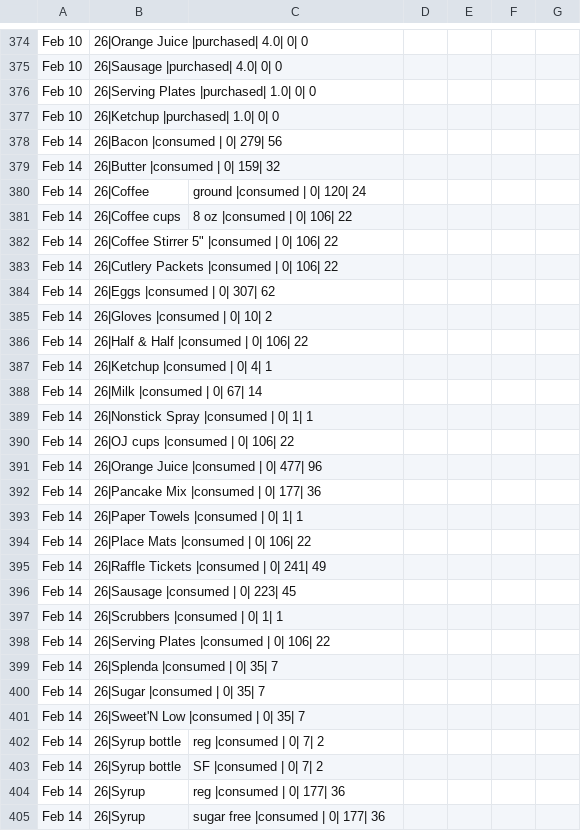
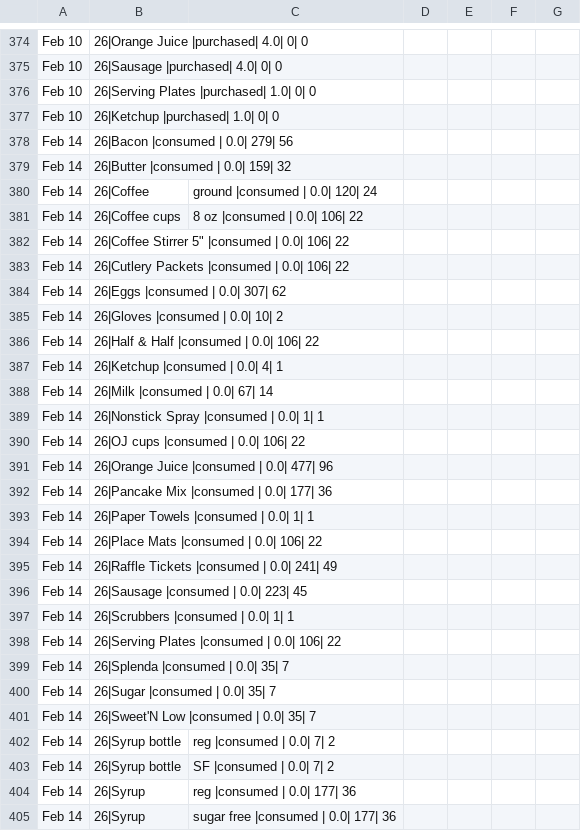
Before and after one commit to dangyogi/csv-inv-order, a CSV file: csv_inv_order/inv-order.csv, drawn as a sheet; only a part is shown, gaps mark what is left out; the diff covers the shown part only.

```diff
--- a/csv_inv_order/inv-order.csv
+++ b/csv_inv_order/inv-order.csv
@@ -377,29 +377,29 @@ Feb 10, 26|Serving Plates      |purchased|     1.0|        0|          0
 Feb 10, 26|Ketchup             |purchased|     1.0|        0|          0
-Feb 14, 26|Bacon               |consumed |       0|      279|         56
-Feb 14, 26|Butter              |consumed |       0|      159|         32
-Feb 14, 26|Coffee, ground      |consumed |       0|      120|         24
-Feb 14, 26|Coffee cups, 8 oz   |consumed |       0|      106|         22
-Feb 14, 26|Coffee Stirrer 5"   |consumed |       0|      106|         22
-Feb 14, 26|Cutlery Packets     |consumed |       0|      106|         22
-Feb 14, 26|Eggs                |consumed |       0|      307|         62
-Feb 14, 26|Gloves              |consumed |       0|       10|          2
-Feb 14, 26|Half & Half         |consumed |       0|      106|         22
-Feb 14, 26|Ketchup             |consumed |       0|        4|          1
-Feb 14, 26|Milk                |consumed |       0|       67|         14
-Feb 14, 26|Nonstick Spray      |consumed |       0|        1|          1
-Feb 14, 26|OJ cups             |consumed |       0|      106|         22
-Feb 14, 26|Orange Juice        |consumed |       0|      477|         96
-Feb 14, 26|Pancake Mix         |consumed |       0|      177|         36
-Feb 14, 26|Paper Towels        |consumed |       0|        1|          1
-Feb 14, 26|Place Mats          |consumed |       0|      106|         22
-Feb 14, 26|Raffle Tickets      |consumed |       0|      241|         49
-Feb 14, 26|Sausage             |consumed |       0|      223|         45
-Feb 14, 26|Scrubbers           |consumed |       0|        1|          1
-Feb 14, 26|Serving Plates      |consumed |       0|      106|         22
-Feb 14, 26|Splenda             |consumed |       0|       35|          7
-Feb 14, 26|Sugar               |consumed |       0|       35|          7
-Feb 14, 26|Sweet'N Low         |consumed |       0|       35|          7
-Feb 14, 26|Syrup bottle, reg   |consumed |       0|        7|          2
-Feb 14, 26|Syrup bottle, SF    |consumed |       0|        7|          2
-Feb 14, 26|Syrup, reg          |consumed |       0|      177|         36
-Feb 14, 26|Syrup, sugar free   |consumed |       0|      177|         36
+Feb 14, 26|Bacon               |consumed |     0.0|      279|         56
+Feb 14, 26|Butter              |consumed |     0.0|      159|         32
+Feb 14, 26|Coffee, ground      |consumed |     0.0|      120|         24
+Feb 14, 26|Coffee cups, 8 oz   |consumed |     0.0|      106|         22
+Feb 14, 26|Coffee Stirrer 5"   |consumed |     0.0|      106|         22
+Feb 14, 26|Cutlery Packets     |consumed |     0.0|      106|         22
+Feb 14, 26|Eggs                |consumed |     0.0|      307|         62
+Feb 14, 26|Gloves              |consumed |     0.0|       10|          2
+Feb 14, 26|Half & Half         |consumed |     0.0|      106|         22
+Feb 14, 26|Ketchup             |consumed |     0.0|        4|          1
+Feb 14, 26|Milk                |consumed |     0.0|       67|         14
+Feb 14, 26|Nonstick Spray      |consumed |     0.0|        1|          1
+Feb 14, 26|OJ cups             |consumed |     0.0|      106|         22
+Feb 14, 26|Orange Juice        |consumed |     0.0|      477|         96
+Feb 14, 26|Pancake Mix         |consumed |     0.0|      177|         36
+Feb 14, 26|Paper Towels        |consumed |     0.0|        1|          1
+Feb 14, 26|Place Mats          |consumed |     0.0|      106|         22
+Feb 14, 26|Raffle Tickets      |consumed |     0.0|      241|         49
+Feb 14, 26|Sausage             |consumed |     0.0|      223|         45
+Feb 14, 26|Scrubbers           |consumed |     0.0|        1|          1
+Feb 14, 26|Serving Plates      |consumed |     0.0|      106|         22
+Feb 14, 26|Splenda             |consumed |     0.0|       35|          7
+Feb 14, 26|Sugar               |consumed |     0.0|       35|          7
+Feb 14, 26|Sweet'N Low         |consumed |     0.0|       35|          7
+Feb 14, 26|Syrup bottle, reg   |consumed |     0.0|        7|          2
+Feb 14, 26|Syrup bottle, SF    |consumed |     0.0|        7|          2
+Feb 14, 26|Syrup, reg          |consumed |     0.0|      177|         36
+Feb 14, 26|Syrup, sugar free   |consumed |     0.0|      177|         36
```
Also changed, not shown: 55 added rows and 4 edited cells elsewhere in this file, 1 other file.
